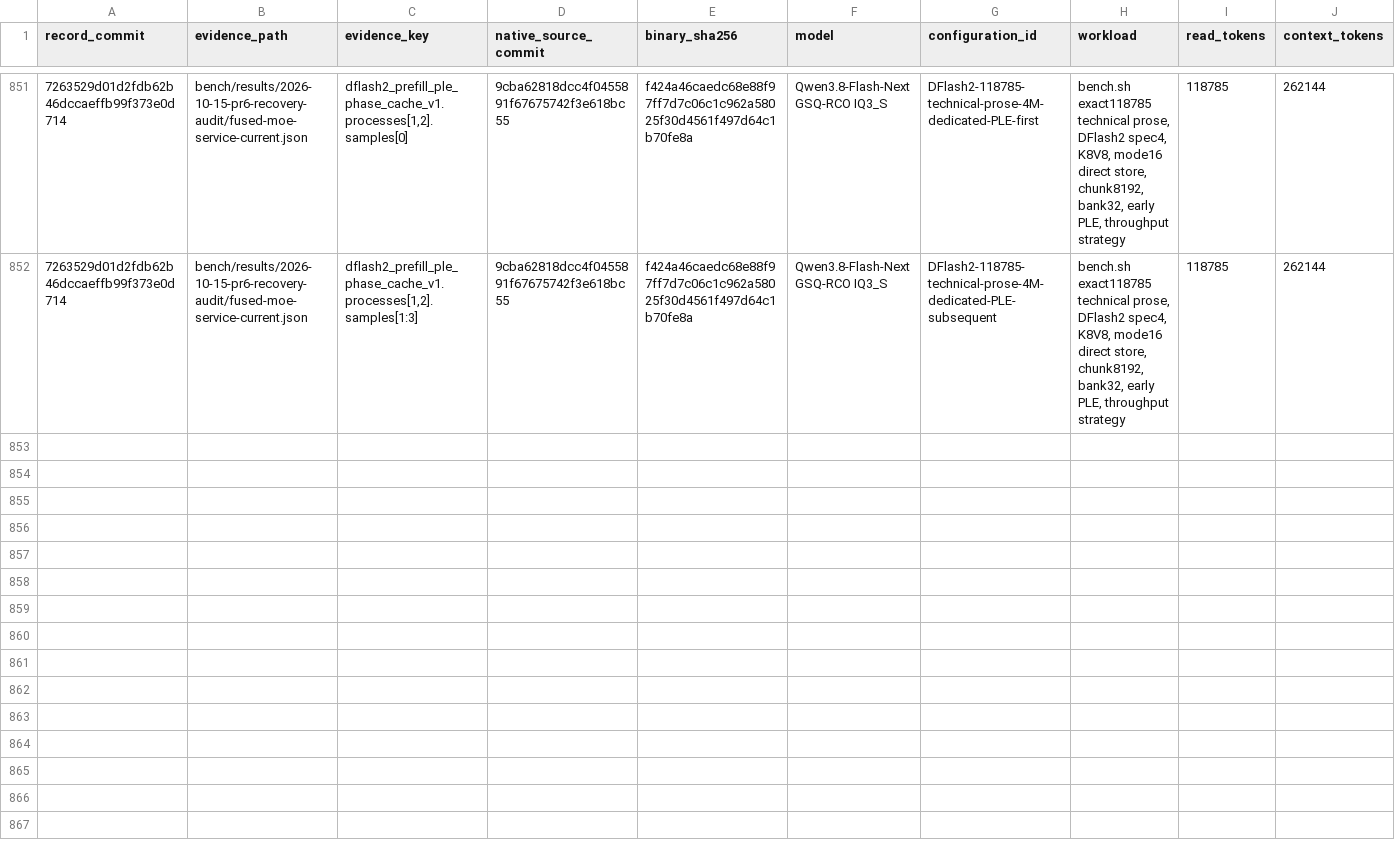
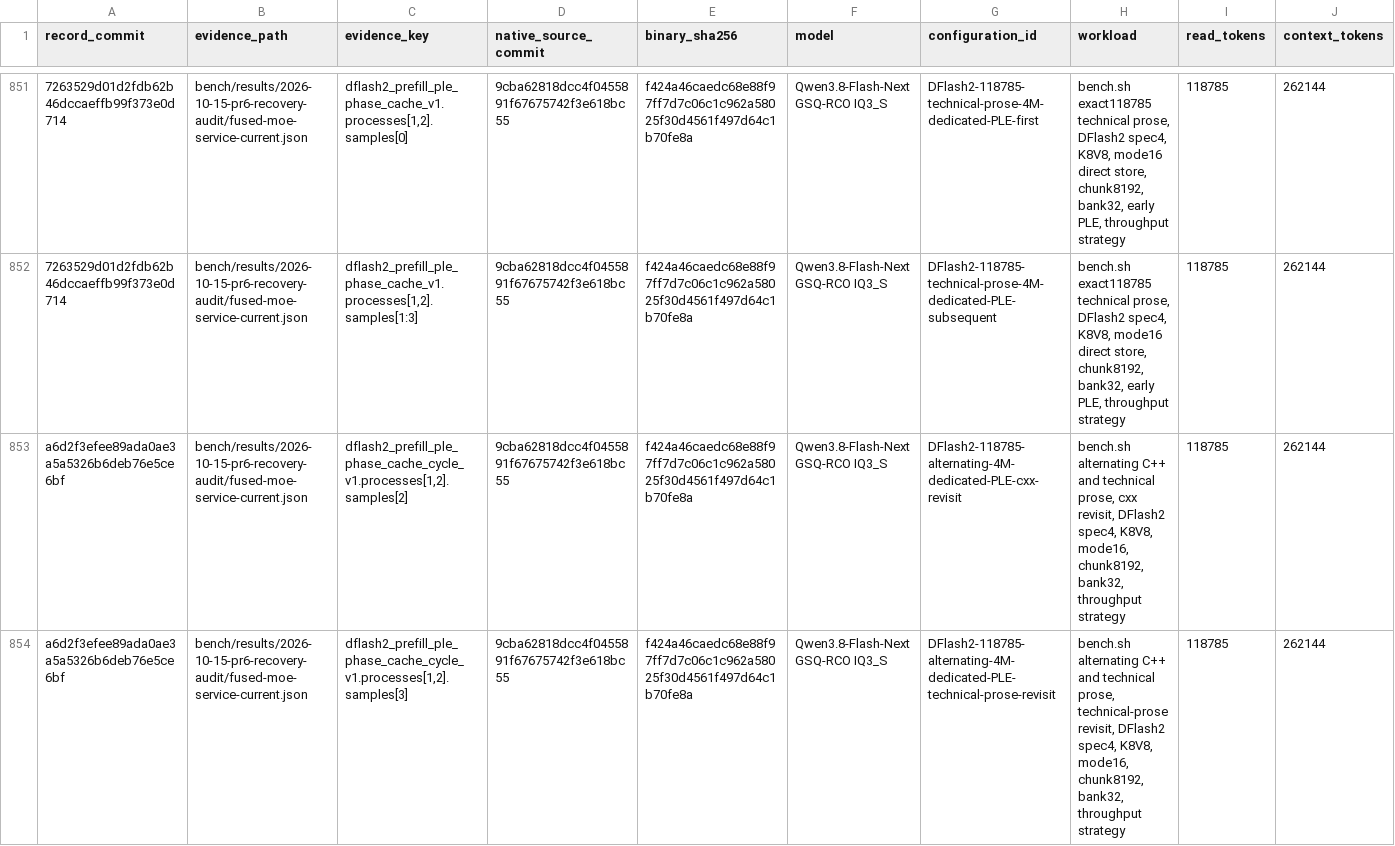
Before and after one commit to yqYo1/Strata, a CSV file: bench/performance-records.csv, drawn as a sheet; only a part is shown, gaps mark what is left out; rows hold the shown columns only; the diff names each change by its address in the sheet, - before the commit and + after, or states it on an @@ line.

Commit message:
Record repeated alternating-corpus prefill cache gains

```diff
--- a/bench/performance-records.csv
+++ b/bench/performance-records.csv
+row 853: a6d2f3efee89ada0ae3a5a5326b6deb76e5ce6bf | bench/results/2026-10-15-pr6-recovery-audit/fused-moe-service-current.json | dflash2_prefill_ple_phase_cache_cycle_v1.processes[1,2].samples[2] | 9cba62818dcc4f0455891f67675742f3e618bc55 | f424a46caedc68e88f97ff7d7c06c1c962a58025f30d4561f497d64c1b70fe8a | Qwen3.8-Flash-Next GSQ-RCO IQ3_S | DFlash2-118785-alternating-4M-dedicated-PLE-cxx-revisit | bench.sh alternating C++ and technical prose, cxx revisit, DFlash2 spec4, K8V8, mode16, chunk8192, bank32, throughput strategy | 118785 | 262144
+row 854: a6d2f3efee89ada0ae3a5a5326b6deb76e5ce6bf | bench/results/2026-10-15-pr6-recovery-audit/fused-moe-service-current.json | dflash2_prefill_ple_phase_cache_cycle_v1.processes[1,2].samples[3] | 9cba62818dcc4f0455891f67675742f3e618bc55 | f424a46caedc68e88f97ff7d7c06c1c962a58025f30d4561f497d64c1b70fe8a | Qwen3.8-Flash-Next GSQ-RCO IQ3_S | DFlash2-118785-alternating-4M-dedicated-PLE-technical-prose-revisit | bench.sh alternating C++ and technical prose, technical-prose revisit, DFlash2 spec4, K8V8, mode16, chunk8192, bank32, throughput strategy | 118785 | 262144
```
Also changed, not shown: 1 other file.
